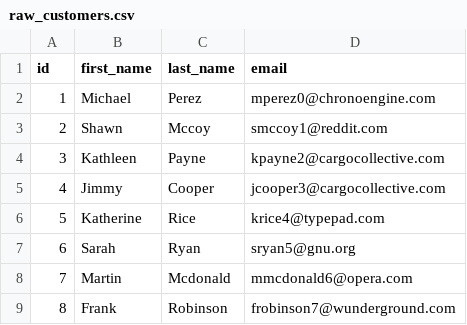
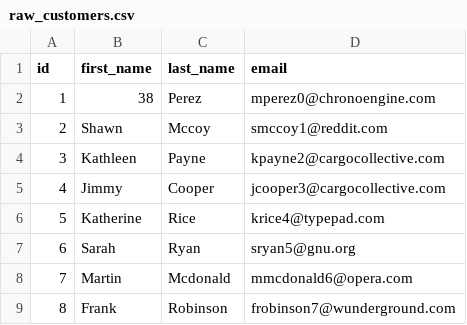
Before and after one commit to ryancharris/jaffle-shop-dev-github, a CSV file: data/raw_customers.csv, drawn as a sheet; only a part is shown.

Commit message:
38

```diff
--- a/data/raw_customers.csv
+++ b/data/raw_customers.csv
@@ -1,3 +1,3 @@
 id,first_name,last_name,email
-1,Michael,Perez,mperez0@chronoengine.com
+1,38,Perez,mperez0@chronoengine.com
 2,Shawn,Mccoy,smccoy1@reddit.com
```
